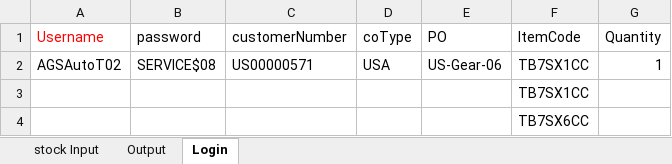
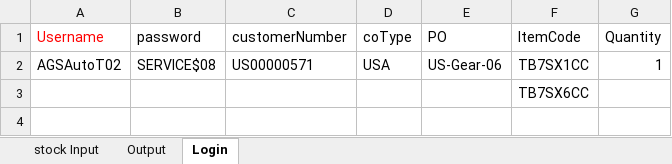
Before and after one commit to hbhardwaj03/Andyz-POC, an Excel workbook: Resources/2-Datastore.xlsx, sheet Login, drawn as a sheet; values as stored, in another font and other column widths than the file's, no borders; the diff names each change by its address in the sheet, - before the commit and + after, or states it on an @@ line.

Commit message:
item code accesories selected

```diff
--- a/Resources/2-Datastore.xlsx (sheet Login)
+++ b/Resources/2-Datastore.xlsx (sheet Login)
-row 3:  |  |  |  |  | TB7SX1CC
```
Also changed, not shown: 1 other file.
